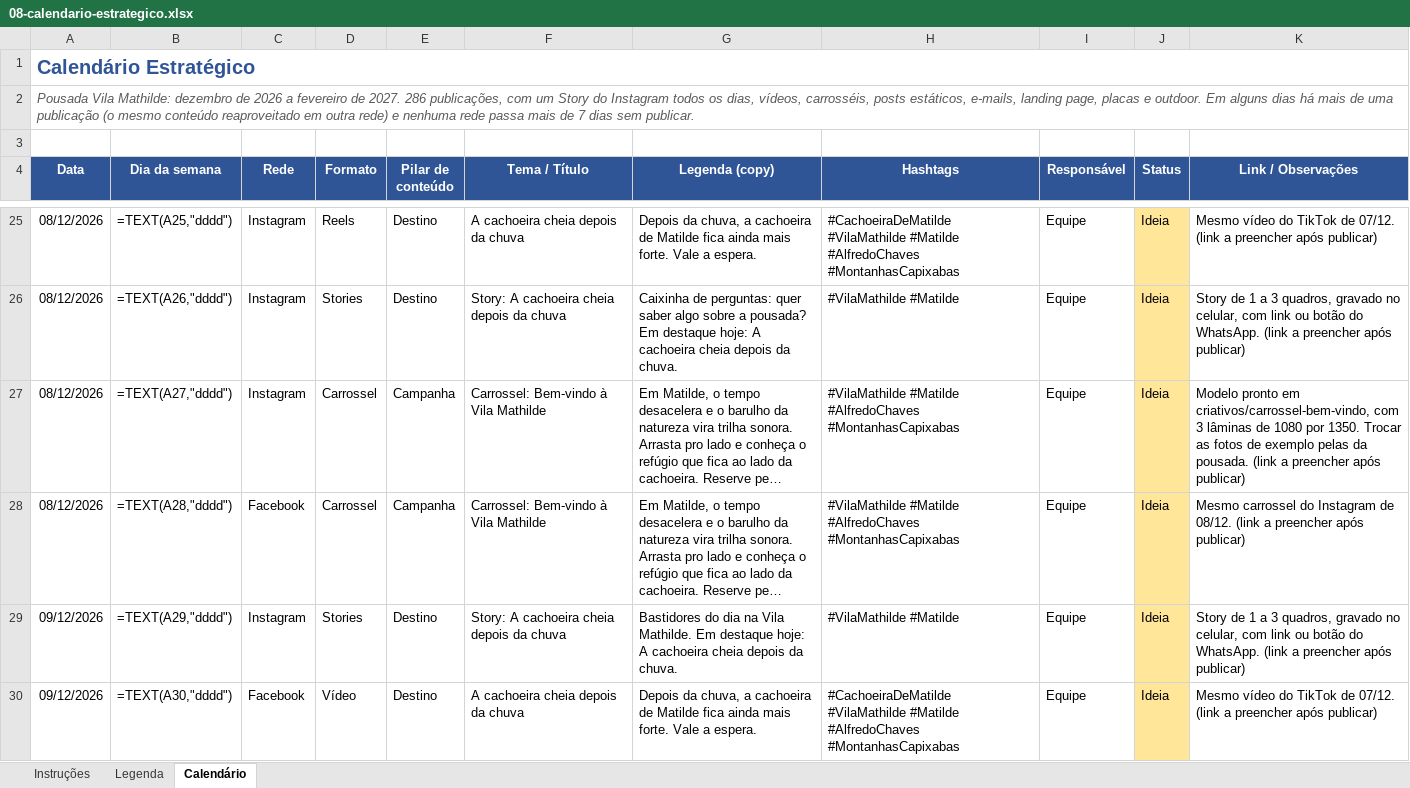
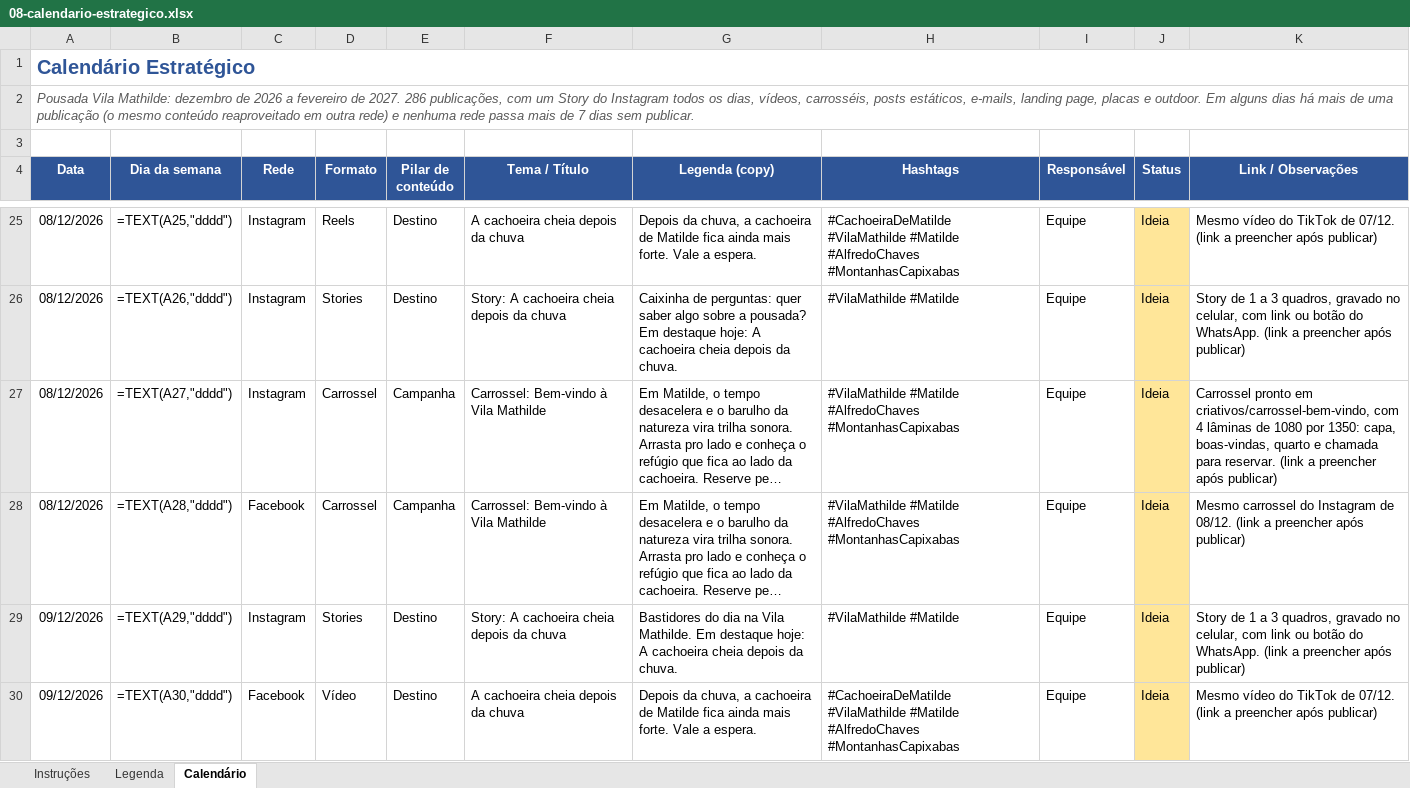
Before and after one commit to menegheljv/vila-mathilde-plano-marketing, an Excel workbook: 08-calendario-estrategico.xlsx, sheet Calendário, drawn as a sheet; only a part is shown, gaps mark what is left out; long unchanged cells end in …; values as stored, in another font and other column widths than the file's, no borders; formulas without a stored value are shown as written; the diff covers the shown part only; the diff names each change by its address in the sheet, - before the commit and + after, or states it on an @@ line.

```diff
--- a/08-calendario-estrategico.xlsx (sheet Calendário)
+++ b/08-calendario-estrategico.xlsx (sheet Calendário)
-K27 (Link / Observações): Modelo pronto em criativos/carrossel-bem-vindo, com 3 lâminas de 1080 por 1350. Trocar as fotos de exemplo pelas da pousada. (link a…
+K27 (Link / Observações): Carrossel pronto em criativos/carrossel-bem-vindo, com 4 lâminas de 1080 por 1350: capa, boas-vindas, quarto e chamada para reservar. (link a…
```
Also changed, not shown: 3 edited cells elsewhere in this sheet, 27 other files.
